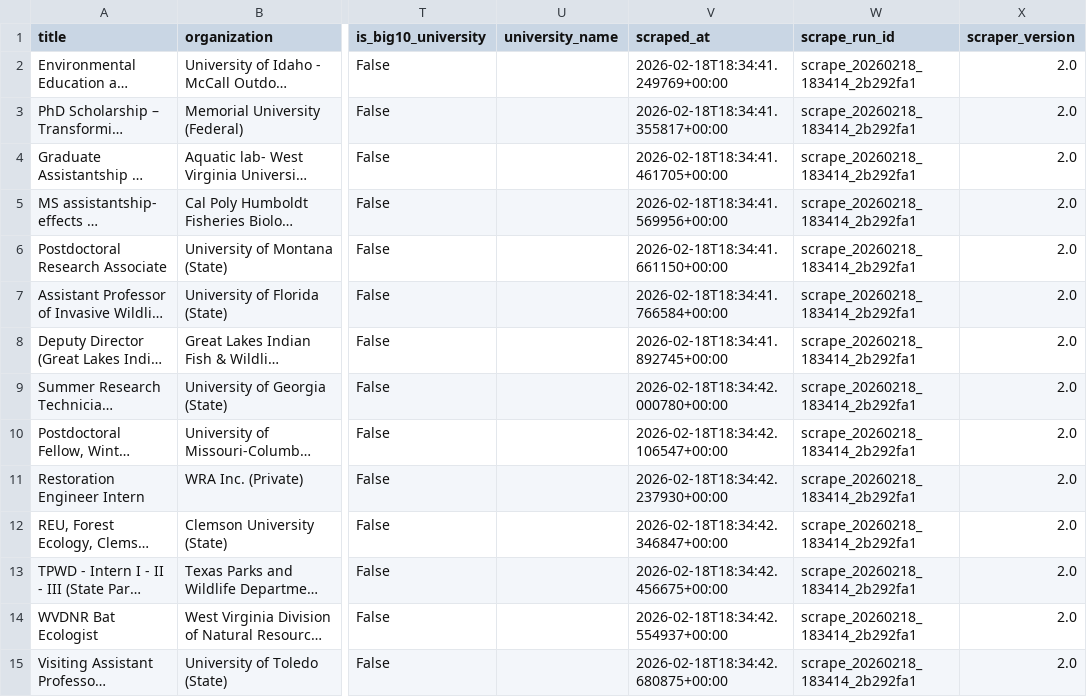
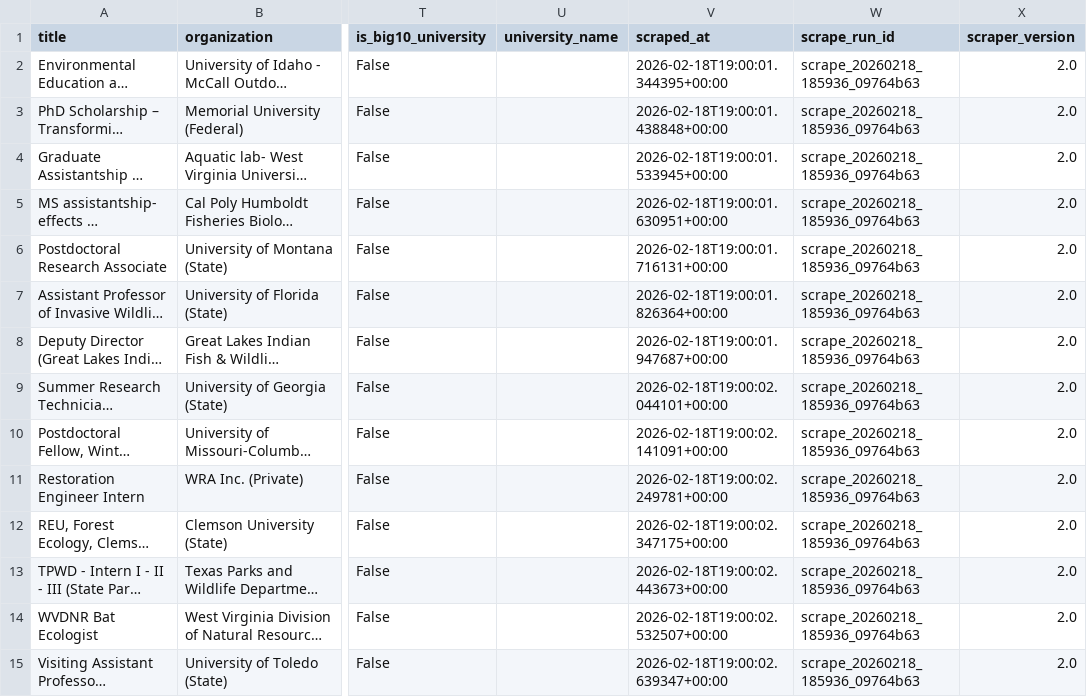
Before and after one commit to chrischizinski/wildlife-grad-dashboard, a CSV file: data/raw/all_positions_detailed.csv, drawn as a sheet; only a part is shown, gaps mark what is left out; long unchanged cells end in …; the diff covers the shown part only; the diff names each change by its address in the sheet, - before the commit and + after, or states it on an @@ line.

```diff
--- a/data/raw/all_positions_detailed.csv
+++ b/data/raw/all_positions_detailed.csv
-V2 (scraped_at): 2026-02-18T18:34:41.249769+00:00
+V2 (scraped_at): 2026-02-18T19:00:01.344395+00:00
-W2:W15 (scrape_run_id): scrape_20260218_183414_2b292fa1
+W2:W15 (scrape_run_id): scrape_20260218_185936_09764b63
-V3 (scraped_at): 2026-02-18T18:34:41.355817+00:00
+V3 (scraped_at): 2026-02-18T19:00:01.438848+00:00
-V4 (scraped_at): 2026-02-18T18:34:41.461705+00:00
+V4 (scraped_at): 2026-02-18T19:00:01.533945+00:00
-V5 (scraped_at): 2026-02-18T18:34:41.569956+00:00
+V5 (scraped_at): 2026-02-18T19:00:01.630951+00:00
-V6 (scraped_at): 2026-02-18T18:34:41.661150+00:00
+V6 (scraped_at): 2026-02-18T19:00:01.716131+00:00
-V7 (scraped_at): 2026-02-18T18:34:41.766584+00:00
+V7 (scraped_at): 2026-02-18T19:00:01.826364+00:00
-V8 (scraped_at): 2026-02-18T18:34:41.892745+00:00
+V8 (scraped_at): 2026-02-18T19:00:01.947687+00:00
-V9 (scraped_at): 2026-02-18T18:34:42.000780+00:00
+V9 (scraped_at): 2026-02-18T19:00:02.044101+00:00
-V10 (scraped_at): 2026-02-18T18:34:42.106547+00:00
+V10 (scraped_at): 2026-02-18T19:00:02.141091+00:00
-V11 (scraped_at): 2026-02-18T18:34:42.237930+00:00
+V11 (scraped_at): 2026-02-18T19:00:02.249781+00:00
-V12 (scraped_at): 2026-02-18T18:34:42.346847+00:00
+V12 (scraped_at): 2026-02-18T19:00:02.347175+00:00
-V13 (scraped_at): 2026-02-18T18:34:42.456675+00:00
+V13 (scraped_at): 2026-02-18T19:00:02.443673+00:00
-V14 (scraped_at): 2026-02-18T18:34:42.554937+00:00
+V14 (scraped_at): 2026-02-18T19:00:02.532507+00:00
-V15 (scraped_at): 2026-02-18T18:34:42.680875+00:00
+V15 (scraped_at): 2026-02-18T19:00:02.639347+00:00
```
Also changed, not shown: 30 edited cells elsewhere in this file, data/processed/verified_graduate_assistantships.csv, 11 other files.
